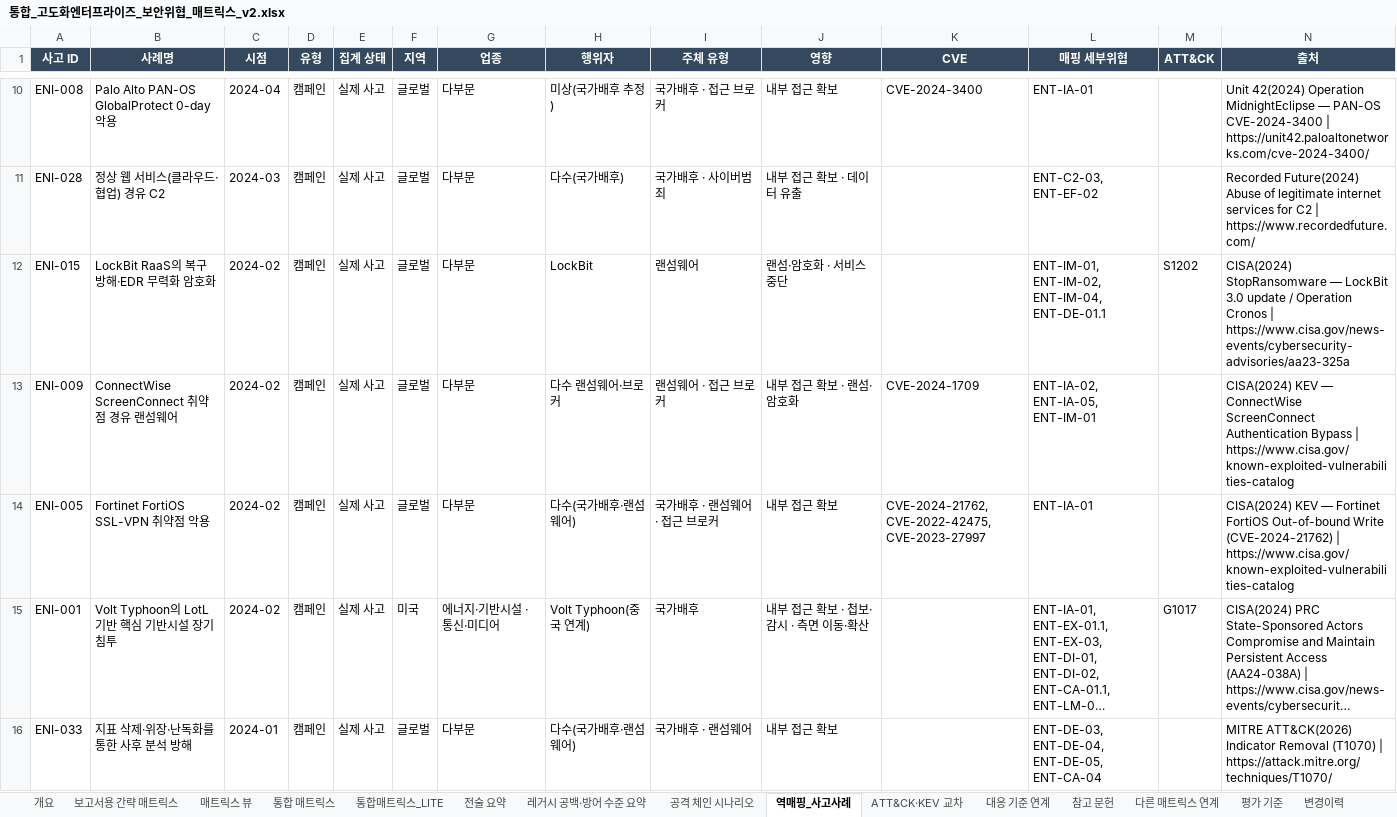
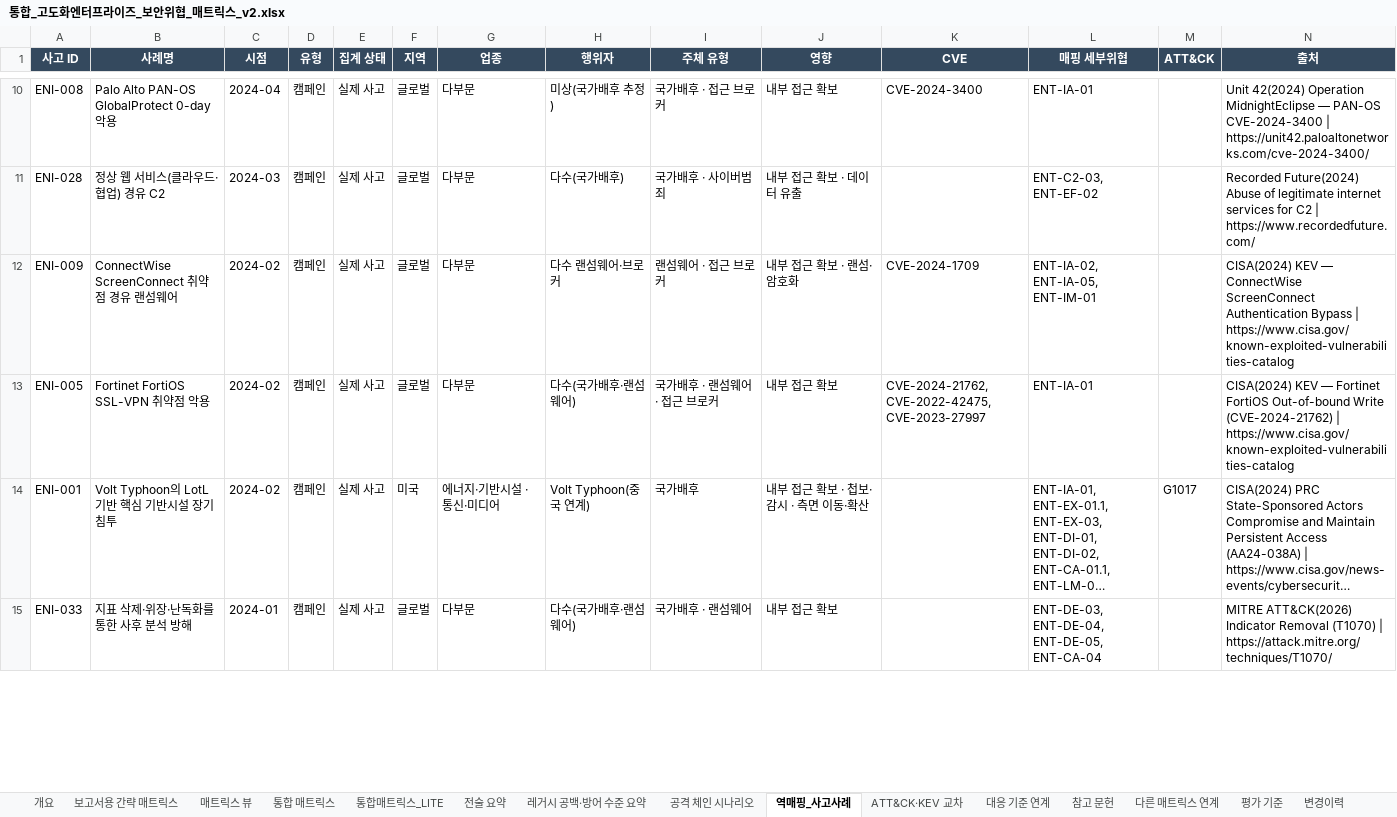
Before and after one commit to donggil-kim/test_2026, an Excel workbook: enterprise/output/통합_고도화엔터프라이즈_보안위협_매트릭스_v2.xlsx, sheet 역매핑_사고사례, drawn as a sheet; only a part is shown, gaps mark what is left out; long unchanged cells end in …; values as stored, in another font and other column widths than the file's, no borders; removed rows and columns are numbered as before the commit, all else as after; the diff covers the shown part only; the diff names each change by its address in the sheet, - before the commit and + after, or states it on an @@ line.

```diff
--- a/enterprise/output/통합_고도화엔터프라이즈_보안위협_매트릭스_v2.xlsx (sheet 역매핑_사고사례)
+++ b/enterprise/output/통합_고도화엔터프라이즈_보안위협_매트릭스_v2.xlsx (sheet 역매핑_사고사례)
-row 12: ENI-015 | LockBit RaaS의 복구 방해·EDR 무력화 암호화 | 2024-02 | 캠페인 | 실제 사고 | 글로벌 | 다부문 | LockBit | 랜섬웨어 | 랜섬·암호화 · 서비스 중단 |  | ENT-IM-01, ENT-IM-02, ENT-IM-04, ENT-DE-01.1 | S1202 | CISA(2024) StopRansomware — LockBit 3.0 update / Operation Cronos | https://www.cisa.gov/news-events/cybersecurity-advisories/aa23-325a
```
Also changed, not shown: 1 added row and 6 edited cells elsewhere in this sheet, sheet 보고서용 간략 매트릭스, sheet 통합 매트릭스, sheet 참고 문헌, sheet 변경이력, sheet 통합매트릭스_LITE, aiattack/output/통합_AI활용공격_보안위협_매트릭스_v2.xlsx, integrated/output/통합_보안위협_매트릭스_v5_AI활용공격뷰.xlsx, 19 other files.
